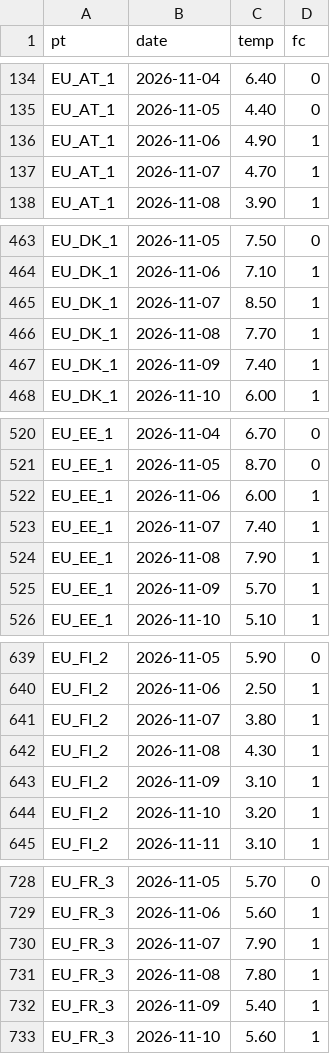
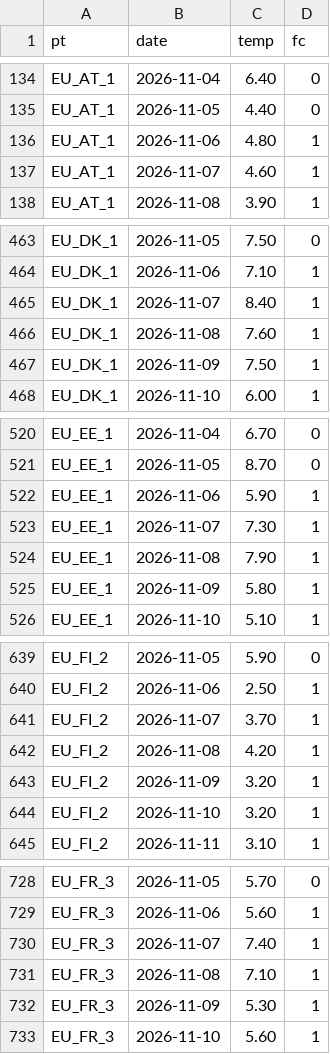
Before and after one commit to ilbakarol-ui/miks-energii, a CSV file: data/shared_weather/temp_recent.csv, drawn as a sheet; only a part is shown, gaps mark what is left out; the diff covers the shown part only.

```diff
--- a/data/shared_weather/temp_recent.csv
+++ b/data/shared_weather/temp_recent.csv
@@ -135,4 +135,4 @@ EU_AT_1,2026-11-04,6.40,0
 EU_AT_1,2026-11-05,4.40,0
-EU_AT_1,2026-11-06,4.90,1
-EU_AT_1,2026-11-07,4.70,1
+EU_AT_1,2026-11-06,4.80,1
+EU_AT_1,2026-11-07,4.60,1
 EU_AT_1,2026-11-08,3.90,1
@@ -464,5 +464,5 @@ EU_DK_1,2026-11-05,7.50,0
 EU_DK_1,2026-11-06,7.10,1
-EU_DK_1,2026-11-07,8.50,1
-EU_DK_1,2026-11-08,7.70,1
-EU_DK_1,2026-11-09,7.40,1
+EU_DK_1,2026-11-07,8.40,1
+EU_DK_1,2026-11-08,7.60,1
+EU_DK_1,2026-11-09,7.50,1
 EU_DK_1,2026-11-10,6.00,1
@@ -521,6 +521,6 @@ EU_EE_1,2026-11-04,6.70,0
 EU_EE_1,2026-11-05,8.70,0
-EU_EE_1,2026-11-06,6.00,1
-EU_EE_1,2026-11-07,7.40,1
+EU_EE_1,2026-11-06,5.90,1
+EU_EE_1,2026-11-07,7.30,1
 EU_EE_1,2026-11-08,7.90,1
-EU_EE_1,2026-11-09,5.70,1
+EU_EE_1,2026-11-09,5.80,1
 EU_EE_1,2026-11-10,5.10,1
@@ -640,5 +640,5 @@ EU_FI_2,2026-11-05,5.90,0
 EU_FI_2,2026-11-06,2.50,1
-EU_FI_2,2026-11-07,3.80,1
-EU_FI_2,2026-11-08,4.30,1
-EU_FI_2,2026-11-09,3.10,1
+EU_FI_2,2026-11-07,3.70,1
+EU_FI_2,2026-11-08,4.20,1
+EU_FI_2,2026-11-09,3.20,1
 EU_FI_2,2026-11-10,3.20,1
@@ -729,5 +729,5 @@ EU_FR_3,2026-11-05,5.70,0
 EU_FR_3,2026-11-06,5.60,1
-EU_FR_3,2026-11-07,7.90,1
-EU_FR_3,2026-11-08,7.80,1
-EU_FR_3,2026-11-09,5.40,1
+EU_FR_3,2026-11-07,7.40,1
+EU_FR_3,2026-11-08,7.10,1
+EU_FR_3,2026-11-09,5.30,1
 EU_FR_3,2026-11-10,5.60,1
```
Also changed, not shown: 59 edited cells elsewhere in this file, data/shared_weather/ensemble_hist.csv, 2 other files.
